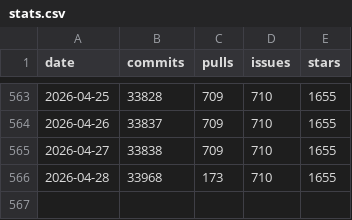
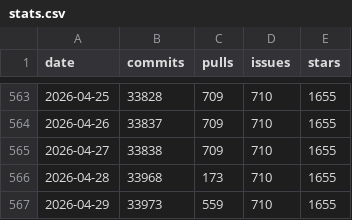
Before and after one commit to romanzipp/romanzipp, a CSV file: stats.csv, drawn as a sheet; only a part is shown, gaps mark what is left out.

```diff
--- a/stats.csv
+++ b/stats.csv
@@ -566 +566,2 @@ date,commits,pulls,issues,stars
 2026-04-28,33968,173,710,1655
+2026-04-29,33973,559,710,1655
```
Also changed, not shown: 2 other files.
